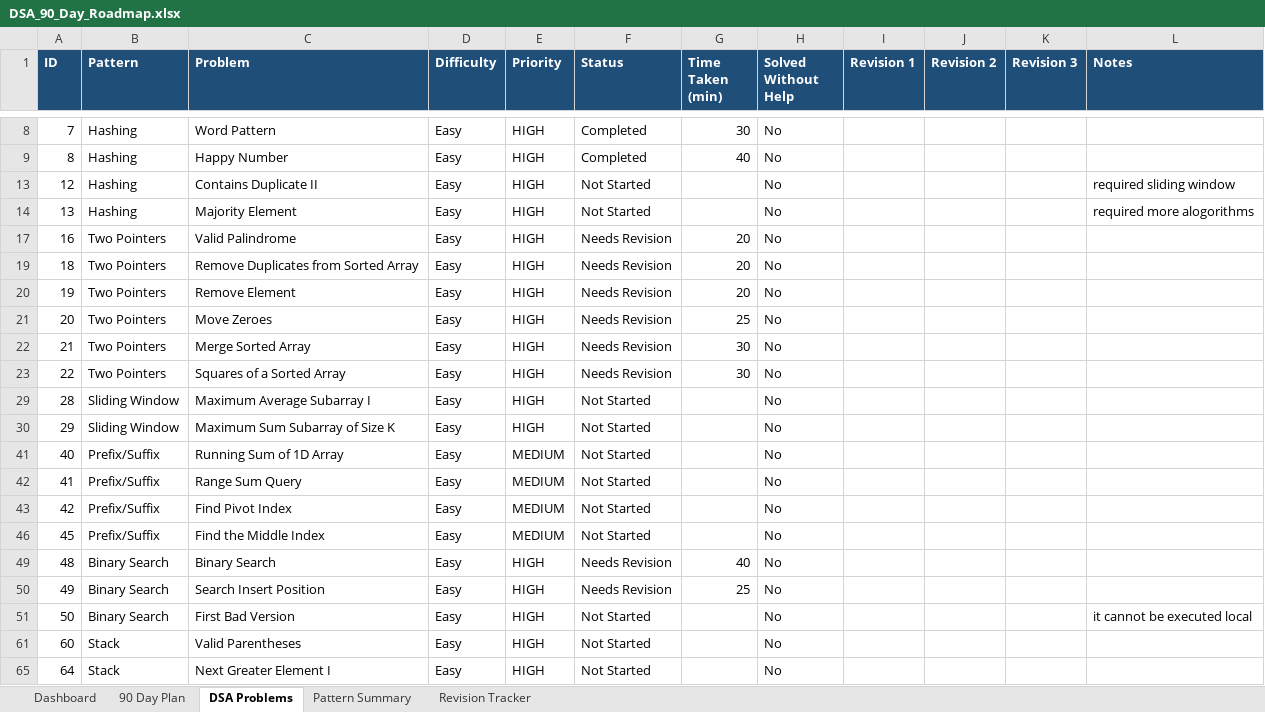
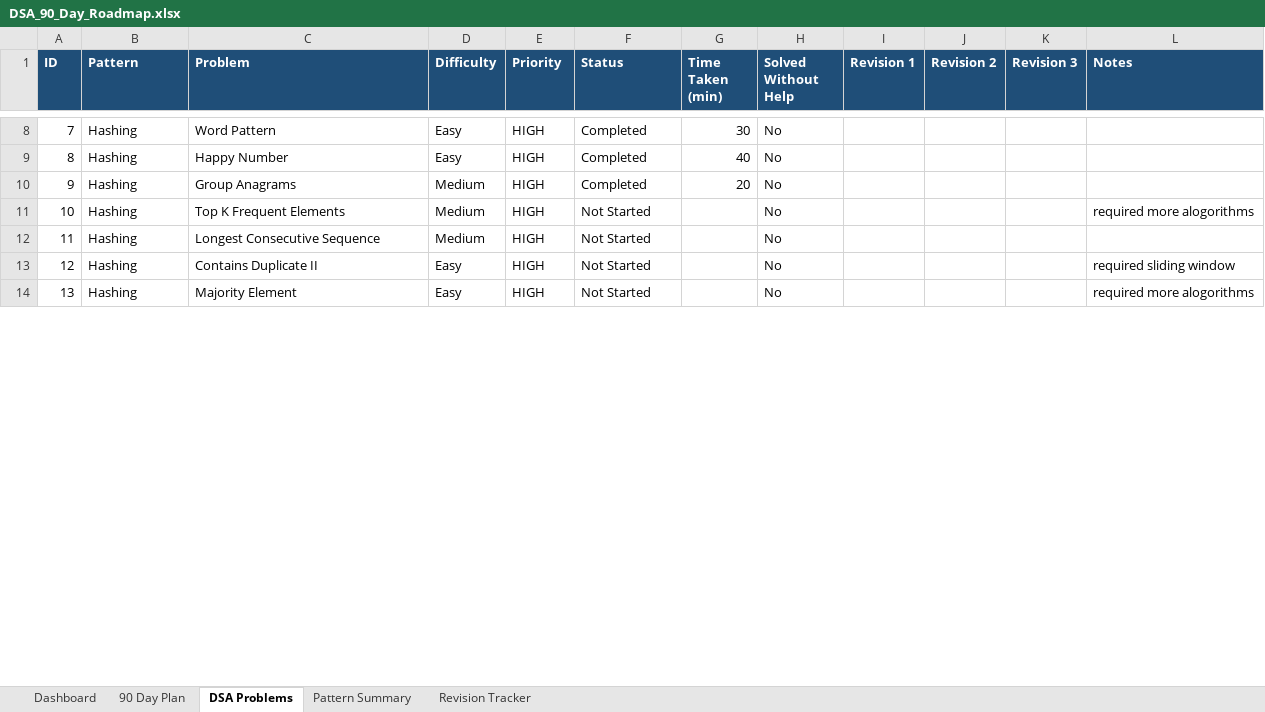
Before and after one commit to sreenivas86/Target-learn, an Excel workbook: documents/plan/DSA_90_Day_Roadmap.xlsx, sheet DSA Problems, drawn as a sheet; only a part is shown, gaps mark what is left out; values as stored, in another font and other column widths than the file's, no borders; removed rows and columns are numbered as before the commit, all else as after; the diff covers the shown part only; the diff names each change by its address in the sheet, - before the commit and + after, or states it on an @@ line.

```diff
--- a/documents/plan/DSA_90_Day_Roadmap.xlsx (sheet DSA Problems)
+++ b/documents/plan/DSA_90_Day_Roadmap.xlsx (sheet DSA Problems)
@@ row 10 unhidden: 9 | Hashing | Group Anagrams | Medium | HIGH | Completed | 20 | No @@
@@ row 11 unhidden: 10 | Hashing | Top K Frequent Elements | Medium | HIGH | Not Started |  | No |  |  |  | required more alogorithms @@
@@ row 12 unhidden: 11 | Hashing | Longest Consecutive Sequence | Medium | HIGH | Not Started |  | No @@
@@ row 17 hidden: 16 | Two Pointers | Valid Palindrome | Easy | HIGH | Needs Revision | 20 | No @@
@@ row 19 hidden: 18 | Two Pointers | Remove Duplicates from Sorted Array | Easy | HIGH | Needs Revision | 20 | No @@
@@ row 20 hidden: 19 | Two Pointers | Remove Element | Easy | HIGH | Needs Revision | 20 | No @@
@@ row 21 hidden: 20 | Two Pointers | Move Zeroes | Easy | HIGH | Needs Revision | 25 | No @@
@@ row 22 hidden: 21 | Two Pointers | Merge Sorted Array | Easy | HIGH | Needs Revision | 30 | No @@
@@ row 23 hidden: 22 | Two Pointers | Squares of a Sorted Array | Easy | HIGH | Needs Revision | 30 | No @@
@@ row 29 hidden: 28 | Sliding Window | Maximum Average Subarray I | Easy | HIGH | Not Started |  | No @@
@@ row 30 hidden: 29 | Sliding Window | Maximum Sum Subarray of Size K | Easy | HIGH | Not Started |  | No @@
@@ row 41 hidden: 40 | Prefix/Suffix | Running Sum of 1D Array | Easy | MEDIUM | Not Started |  | No @@
@@ row 42 hidden: 41 | Prefix/Suffix | Range Sum Query | Easy | MEDIUM | Not Started |  | No @@
@@ row 43 hidden: 42 | Prefix/Suffix | Find Pivot Index | Easy | MEDIUM | Not Started |  | No @@
@@ row 46 hidden: 45 | Prefix/Suffix | Find the Middle Index | Easy | MEDIUM | Not Started |  | No @@
@@ row 49 hidden: 48 | Binary Search | Binary Search | Easy | HIGH | Needs Revision | 40 | No @@
@@ row 50 hidden: 49 | Binary Search | Search Insert Position | Easy | HIGH | Needs Revision | 25 | No @@
@@ row 51 hidden: 50 | Binary Search | First Bad Version | Easy | HIGH | Not Started |  | No |  |  |  | it cannot be executed local @@
@@ row 61 hidden: 60 | Stack | Valid Parentheses | Easy | HIGH | Not Started |  | No @@
@@ row 65 hidden: 64 | Stack | Next Greater Element I | Easy | HIGH | Not Started |  | No @@
```
Also changed, not shown: 26 hidden or unhidden rows elsewhere in this sheet, 1 other file.
